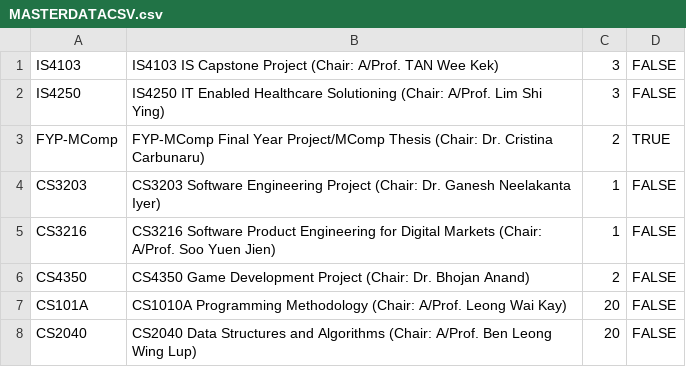
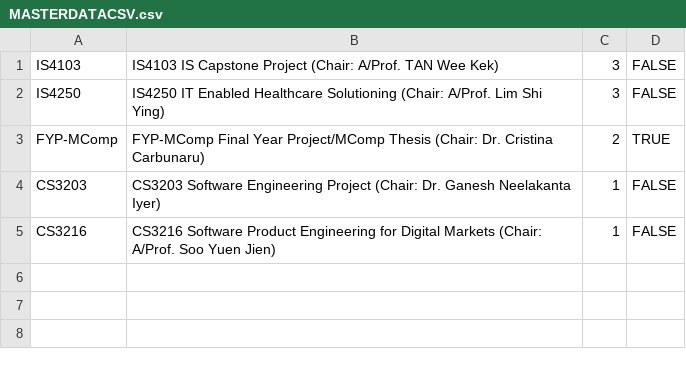
Before and after one commit to ZHD1987E/26th-STePS-Automation, a CSV file: MASTERDATACSV.csv, drawn as a sheet; the diff names each change by its address in the sheet, - before the commit and + after, or states it on an @@ line.

Commit message:
removal of entries, hope it recognises

```diff
--- a/MASTERDATACSV.csv
+++ b/MASTERDATACSV.csv
-row 6: CS4350 | CS4350 Game Development Project (Chair: Dr. Bhojan Anand) | 2 | FALSE
-row 7: CS101A | CS1010A Programming Methodology (Chair: A/Prof. Leong Wai Kay) | 20 | FALSE
-row 8: CS2040 | CS2040 Data Structures and Algorithms (Chair: A/Prof. Ben Leong Wing Lup) | 20 | FALSE
```
